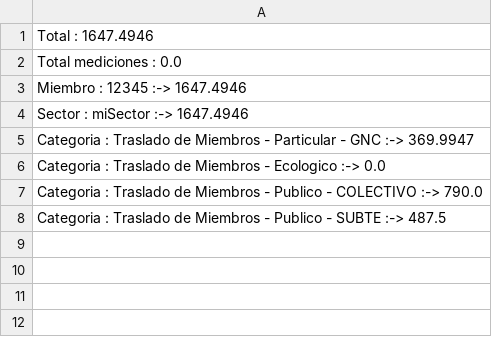
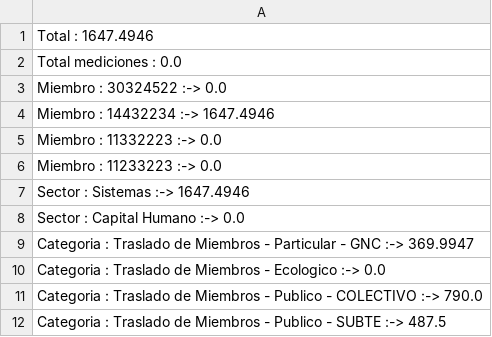
Before and after one commit to SebasCafiero/huella-carbono-sw, a CSV file: src/main/resources/salida-jpa.csv, drawn as a sheet.

```diff
--- a/src/main/resources/salida-jpa.csv
+++ b/src/main/resources/salida-jpa.csv
@@ -2,4 +2,8 @@ Total : 1647.4946
 Total mediciones : 0.0
-Miembro : 12345 :-> 1647.4946
-Sector : miSector :-> 1647.4946
+Miembro : 30324522 :-> 0.0
+Miembro : 14432234 :-> 1647.4946
+Miembro : 11332223 :-> 0.0
+Miembro : 11233223 :-> 0.0
+Sector : Sistemas :-> 1647.4946
+Sector : Capital Humano :-> 0.0
 Categoria : Traslado de Miembros - Particular - GNC :-> 369.9947
```
Also changed, not shown: src/main/resources/salida-mem.csv, 7 other files.
